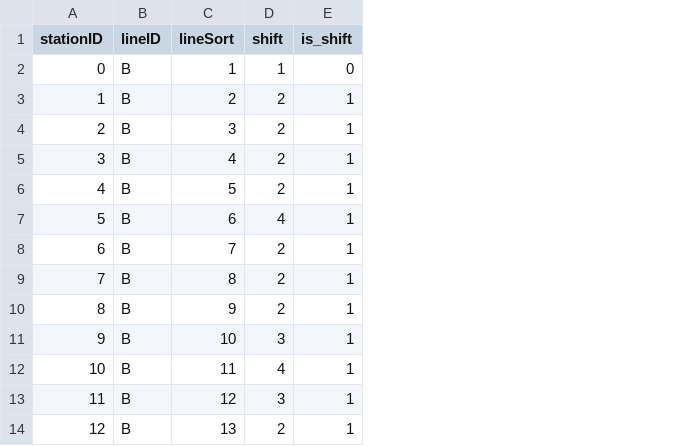
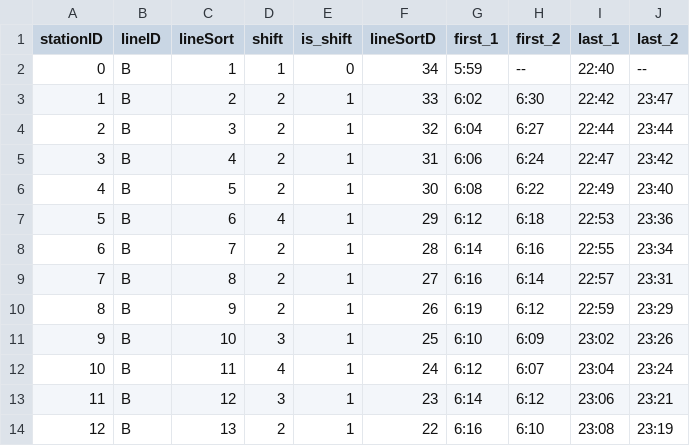
Before and after one commit to lhtlht/Subway-passenger-flow-forecast, a CSV file: temp_data/station_fill.csv, drawn as a sheet; only a part is shown; the diff names each change by its address in the sheet, - before the commit and + after, or states it on an @@ line.

```diff
--- a/temp_data/station_fill.csv
+++ b/temp_data/station_fill.csv
+column F (lineSortD), rows 2-14: 34 | 33 | 32 | 31 | 30 | 29 | 28 | 27 | 26 | 25 | 24 | 23 | 22
+column G (first_1), rows 2-14: 5:59 | 6:02 | 6:04 | 6:06 | 6:08 | 6:12 | 6:14 | 6:16 | 6:19 | 6:10 | 6:12 | 6:14 | 6:16
+column H (first_2), rows 2-14: -- | 6:30 | 6:27 | 6:24 | 6:22 | 6:18 | 6:16 | 6:14 | 6:12 | 6:09 | 6:07 | 6:12 | 6:10
+column I (last_1), rows 2-14: 22:40 | 22:42 | 22:44 | 22:47 | 22:49 | 22:53 | 22:55 | 22:57 | 22:59 | 23:02 | 23:04 | 23:06 | 23:08
+column J (last_2), rows 2-14: -- | 23:47 | 23:44 | 23:42 | 23:40 | 23:36 | 23:34 | 23:31 | 23:29 | 23:26 | 23:24 | 23:21 | 23:19
```
Also changed, not shown: 7 other files.
